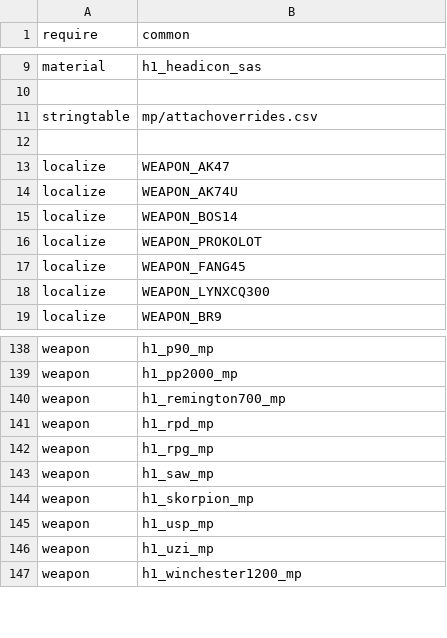
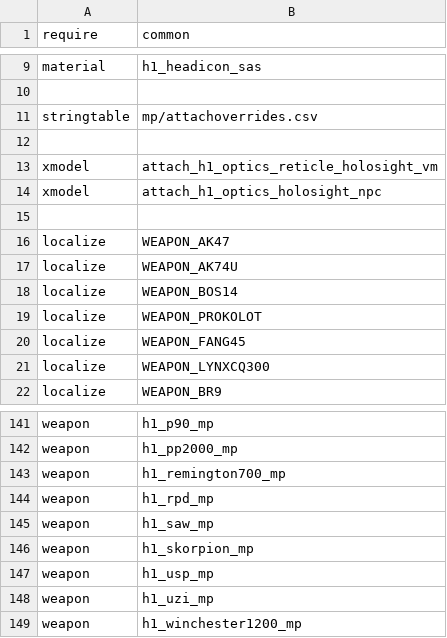
Before and after one commit to alicealys/h2-survival-mod, a CSV file: zone_source/h1_assets.csv, drawn as a sheet; only a part is shown, gaps mark what is left out.

```diff
--- a/zone_source/h1_assets.csv
+++ b/zone_source/h1_assets.csv
@@ -12,2 +12,5 @@ stringtable,mp/attachoverrides.csv
 
+xmodel,attach_h1_optics_reticle_holosight_vm
+xmodel,attach_h1_optics_holosight_npc
+
 localize,WEAPON_AK47
@@ -141,3 +144,2 @@ weapon,h1_remington700_mp
 weapon,h1_rpd_mp
-weapon,h1_rpg_mp
 weapon,h1_saw_mp
```
Also changed, not shown: zone_source/attachments.csv, zone_source/mp_crash.csv, 48 other files.
